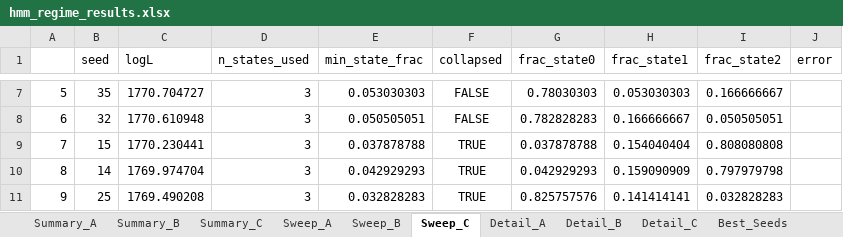
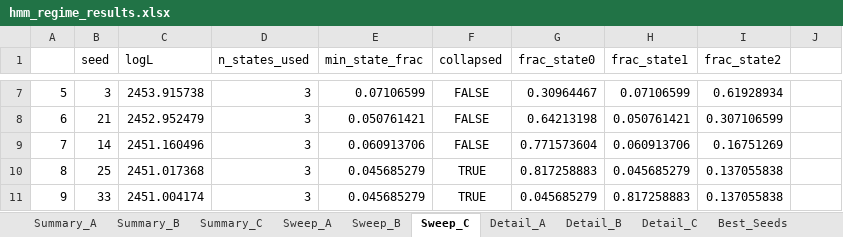
Before and after one commit to pVachev/MasterThesisTrials, an Excel workbook: hmm_regime_results.xlsx, sheet Sweep_C, drawn as a sheet; only a part is shown, gaps mark what is left out; values as stored, in another font and other column widths than the file's, no borders; the diff covers the shown part only; the diff names each change by its address in the sheet, - before the commit and + after, or states it on an @@ line.

```diff
--- a/hmm_regime_results.xlsx (sheet Sweep_C)
+++ b/hmm_regime_results.xlsx (sheet Sweep_C)
-J1: error
+J1: (empty)
-B7 (seed): 35
+B7 (seed): 3
-C7 (logL): 1770.704727
+C7 (logL): 2453.915738
-E7 (min_state_frac): 0.053030303
+E7 (min_state_frac): 0.07106599
-G7 (frac_state0): 0.78030303
+G7 (frac_state0): 0.30964467
-H7 (frac_state1): 0.053030303
+H7 (frac_state1): 0.07106599
-I7 (frac_state2): 0.166666667
+I7 (frac_state2): 0.61928934
-B8 (seed): 32
+B8 (seed): 21
-C8 (logL): 1770.610948
+C8 (logL): 2452.952479
-E8 (min_state_frac): 0.050505051
+E8 (min_state_frac): 0.050761421
-G8 (frac_state0): 0.782828283
+G8 (frac_state0): 0.64213198
-H8 (frac_state1): 0.166666667
+H8 (frac_state1): 0.050761421
-I8 (frac_state2): 0.050505051
+I8 (frac_state2): 0.307106599
-B9 (seed): 15
+B9 (seed): 14
-C9 (logL): 1770.230441
+C9 (logL): 2451.160496
-E9 (min_state_frac): 0.037878788
+E9 (min_state_frac): 0.060913706
-F9 (collapsed): TRUE
+F9 (collapsed): FALSE
-G9 (frac_state0): 0.037878788
+G9 (frac_state0): 0.771573604
-H9 (frac_state1): 0.154040404
+H9 (frac_state1): 0.060913706
-I9 (frac_state2): 0.808080808
+I9 (frac_state2): 0.16751269
-B10 (seed): 14
+B10 (seed): 25
-C10 (logL): 1769.974704
+C10 (logL): 2451.017368
-E10 (min_state_frac): 0.042929293
+E10 (min_state_frac): 0.045685279
-G10 (frac_state0): 0.042929293
+G10 (frac_state0): 0.817258883
-H10 (frac_state1): 0.159090909
+H10 (frac_state1): 0.045685279
-I10 (frac_state2): 0.797979798
+I10 (frac_state2): 0.137055838
-B11 (seed): 25
+B11 (seed): 33
-C11 (logL): 1769.490208
+C11 (logL): 2451.004174
-E11 (min_state_frac): 0.032828283
+E11 (min_state_frac): 0.045685279
-G11 (frac_state0): 0.825757576
+G11 (frac_state0): 0.045685279
-H11 (frac_state1): 0.141414141
+H11 (frac_state1): 0.817258883
-I11 (frac_state2): 0.032828283
+I11 (frac_state2): 0.137055838
```
Also changed, not shown: 232 edited cells elsewhere in this sheet, sheet Detail_B, sheet Detail_C, sheet Detail_A, sheet Sweep_A, sheet Sweep_B, sheet Summary_A, 3 more sheets, 12 other files.
